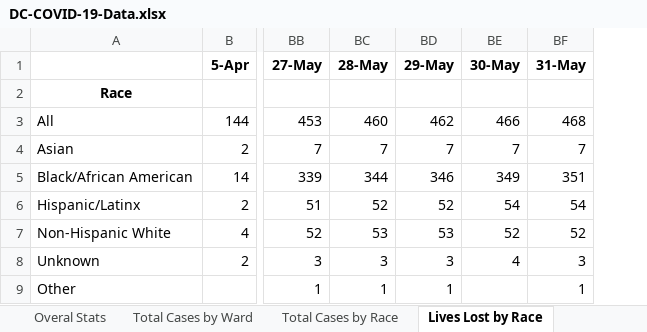
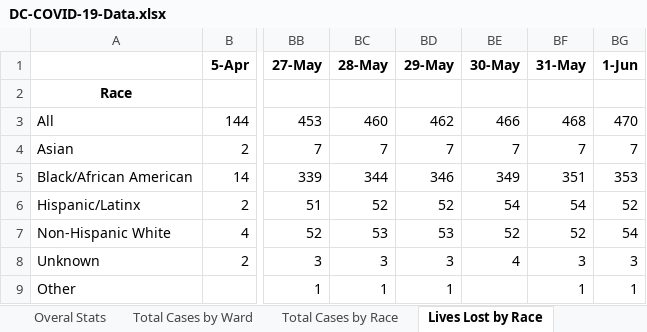
Before and after one commit to cobie8a/covid19-va-md-dc, an Excel workbook: temp/DC-COVID-19-Data.xlsx, sheet Lives Lost by Race, drawn as a sheet; only a part is shown, gaps mark what is left out; values as stored, in another font and other column widths than the file's, no borders; the diff names each change by its address in the sheet, - before the commit and + after, or states it on an @@ line.

```diff
--- a/temp/DC-COVID-19-Data.xlsx (sheet Lives Lost by Race)
+++ b/temp/DC-COVID-19-Data.xlsx (sheet Lives Lost by Race)
+column BG (1-Jun), rows 3-9: 470 | 7 | 353 | 52 | 54 | 3 | 1
```
Also changed, not shown: sheet Overal Stats, sheet Community Cases Tested By OCME, sheet Lives Lost by Ward, sheet Total Cases by Ward, sheet Total Cases by Race, sheet Long-Term Care Facilities, covid-19.xlsx, 10 other files.
